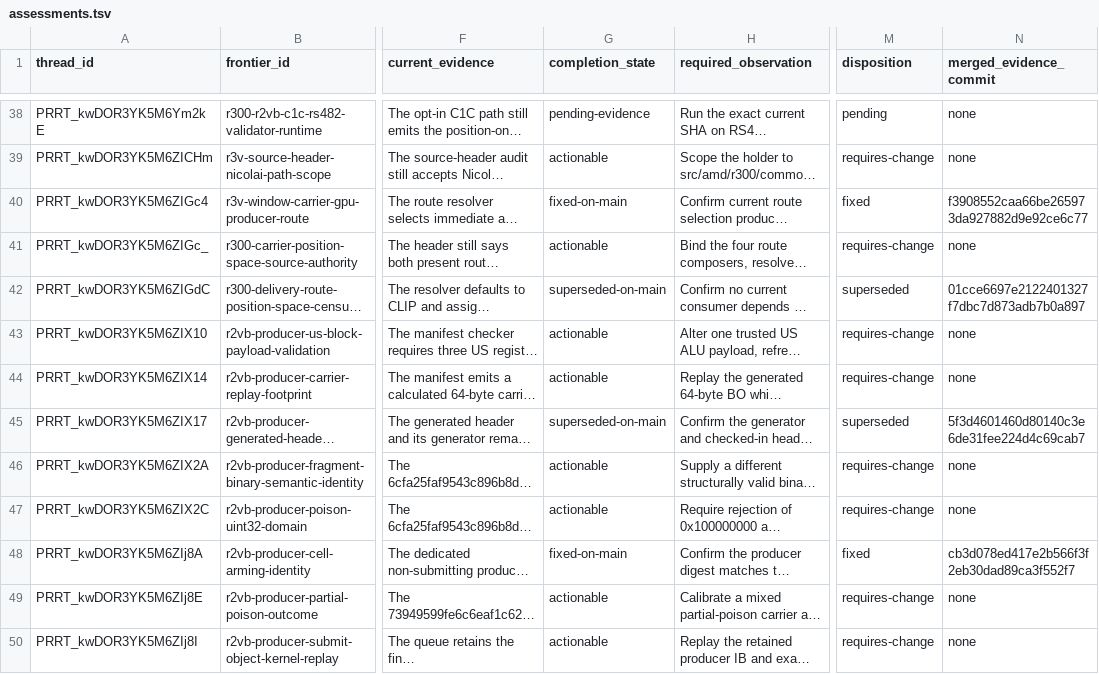
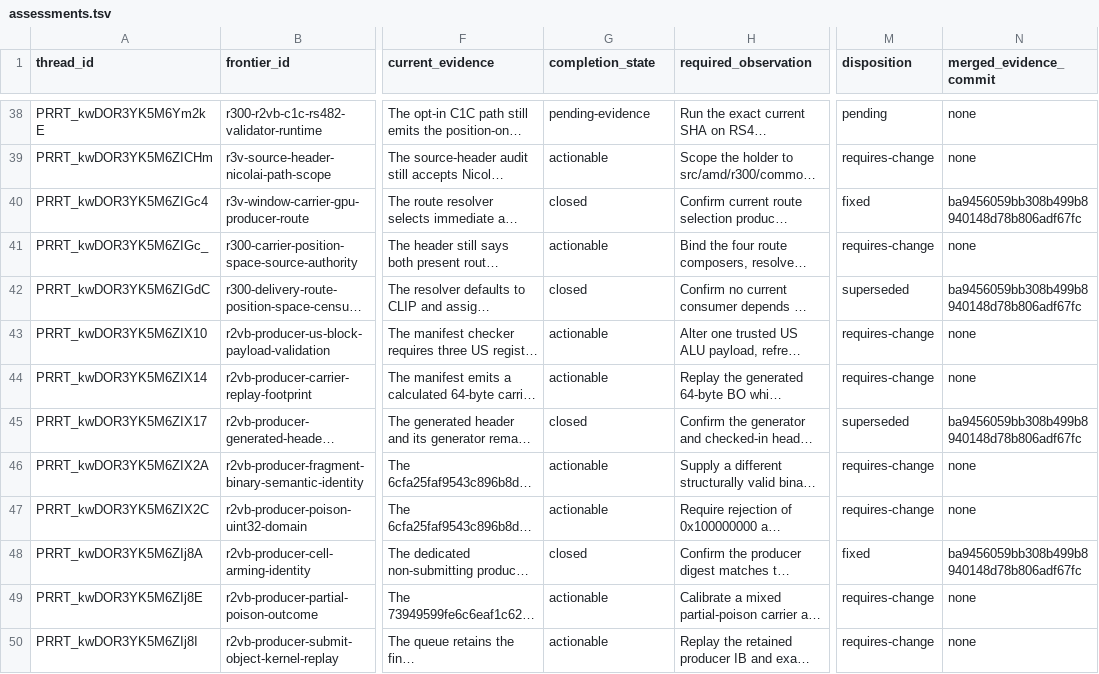
Before and after one commit to Oichkatzelesfrettschen/mesa-26-gororoba, a TSV file: build-infra/docs/review-thread-classifications/merged-thread-frontier-after-WhUFS/assessments.tsv, drawn as a sheet; only a part is shown, gaps mark what is left out; long unchanged cells end in …; the diff covers the shown part only; the diff names each change by its address in the sheet, - before the commit and + after, or states it on an @@ line.

```diff
--- a/build-infra/docs/review-thread-classifications/merged-thread-frontier-after-WhUFS/assessments.tsv
+++ b/build-infra/docs/review-thread-classifications/merged-thread-frontier-after-WhUFS/assessments.tsv
-G40 (completion_state): fixed-on-main
+G40 (completion_state): closed
-N40 (merged_evidence_commit): f3908552caa66be265973da927882d9e92ce6c77
+N40 (merged_evidence_commit): ba9456059bb308b499b8940148d78b806adf67fc
-G42 (completion_state): superseded-on-main
+G42 (completion_state): closed
-N42 (merged_evidence_commit): 01cce6697e2122401327f7dbc7d873adb7b0a897
+N42 (merged_evidence_commit): ba9456059bb308b499b8940148d78b806adf67fc
-G45 (completion_state): superseded-on-main
+G45 (completion_state): closed
-N45 (merged_evidence_commit): 5f3d4601460d80140c3e6de31fee224d4c69cab7
+N45 (merged_evidence_commit): ba9456059bb308b499b8940148d78b806adf67fc
-G48 (completion_state): fixed-on-main
+G48 (completion_state): closed
-N48 (merged_evidence_commit): cb3d078ed417e2b566f3f2eb30dad89ca3f552f7
+N48 (merged_evidence_commit): ba9456059bb308b499b8940148d78b806adf67fc
```
Also changed, not shown: 22 edited cells elsewhere in this file, 4 other files.
